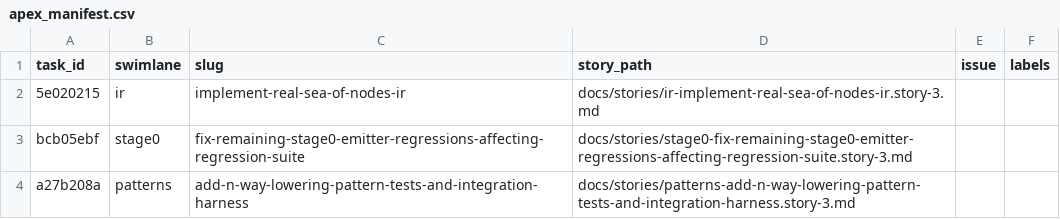
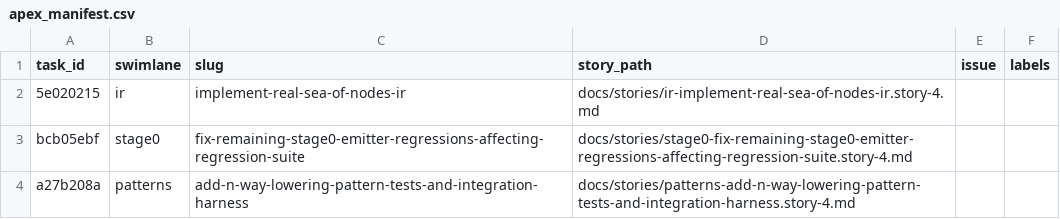
Before and after one commit to jnorthrup/cppfort, a CSV file: manifests/apex_manifest.csv, drawn as a sheet.

```diff
--- a/manifests/apex_manifest.csv
+++ b/manifests/apex_manifest.csv
@@ -1,4 +1,4 @@
 task_id,swimlane,slug,story_path,issue,labels
-5e020215,ir,implement-real-sea-of-nodes-ir,docs/stories/ir-implement-real-sea-of-nodes-ir.story-3.md,,
-bcb05ebf,stage0,fix-remaining-stage0-emitter-regressions-affecting-regression-suite,docs/stories/stage0-fix-remaining-stage0-emitter-regressions-affecting-regression-suite.story-3.md,,
-a27b208a,patterns,add-n-way-lowering-pattern-tests-and-integration-harness,docs/stories/patterns-add-n-way-lowering-pattern-tests-and-integration-harness.story-3.md,,
+5e020215,ir,implement-real-sea-of-nodes-ir,docs/stories/ir-implement-real-sea-of-nodes-ir.story-4.md,,
+bcb05ebf,stage0,fix-remaining-stage0-emitter-regressions-affecting-regression-suite,docs/stories/stage0-fix-remaining-stage0-emitter-regressions-affecting-regression-suite.story-4.md,,
+a27b208a,patterns,add-n-way-lowering-pattern-tests-and-integration-harness,docs/stories/patterns-add-n-way-lowering-pattern-tests-and-integration-harness.story-4.md,,
```
Also changed, not shown: 3 other files.
